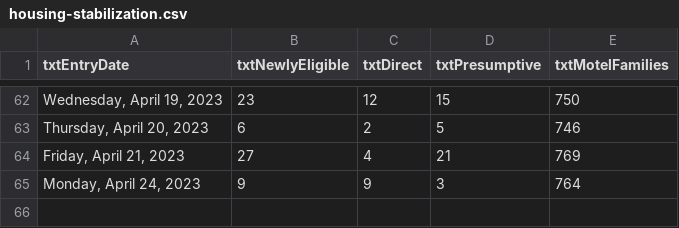
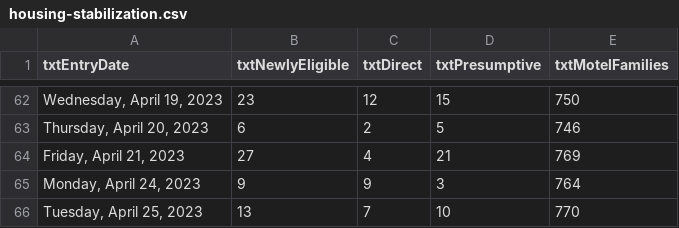
Before and after one commit to BostonGlobe/nr-scraper-housing-stabiliation-data, a CSV file: data/housing-stabilization.csv, drawn as a sheet; only a part is shown, gaps mark what is left out; the diff names each change by its address in the sheet, - before the commit and + after, or states it on an @@ line.

```diff
--- a/data/housing-stabilization.csv
+++ b/data/housing-stabilization.csv
+row 66: Tuesday, April 25, 2023 | 13 | 7 | 10 | 770
```
